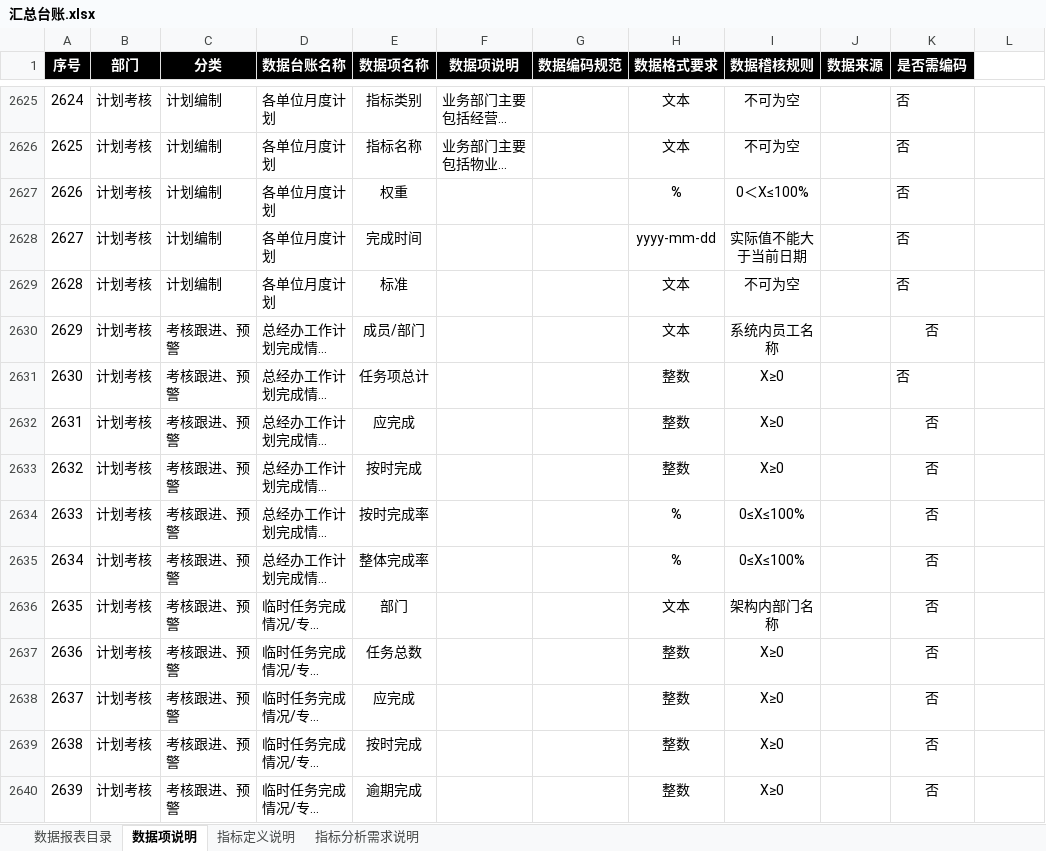
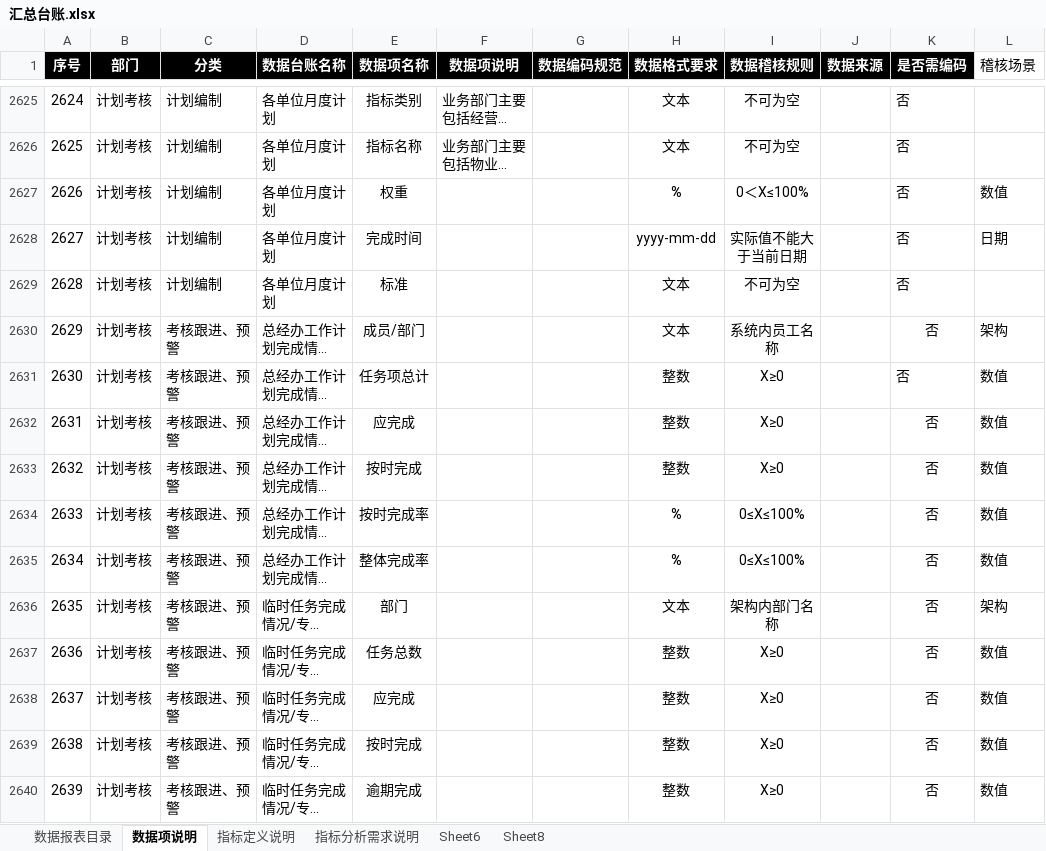
Before and after one commit to hry-work/data, an Excel workbook: xy-xx/hesugang/汇总台账.xlsx, sheet 数据项说明, drawn as a sheet; only a part is shown, gaps mark what is left out; long unchanged cells end in …; values as stored, in another font and other column widths than the file's, no borders; the diff covers the shown part only; the diff names each change by its address in the sheet, - before the commit and + after, or states it on an @@ line.

```diff
--- a/xy-xx/hesugang/汇总台账.xlsx (sheet 数据项说明)
+++ b/xy-xx/hesugang/汇总台账.xlsx (sheet 数据项说明)
+sheet tab: Sheet6
+sheet tab: Sheet8
-L1: (empty)
+L1: 稽核场景
-L2627 (稽核场景): (empty)
+L2627 (稽核场景): 数值
-L2628 (稽核场景): (empty)
+L2628 (稽核场景): 日期
-L2630 (稽核场景): (empty)
+L2630 (稽核场景): 架构
-L2631:L2635 (稽核场景): (empty)
+L2631:L2635 (稽核场景): 数值
-L2636 (稽核场景): (empty)
+L2636 (稽核场景): 架构
-L2637:L2640 (稽核场景): (empty)
+L2637:L2640 (稽核场景): 数值
```
Also changed, not shown: 260 edited cells elsewhere in this sheet, sheet 数据报表目录, sheet 指标定义说明, hidden cells, 1 other file.
